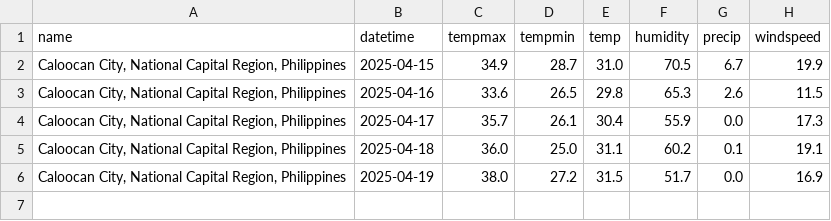
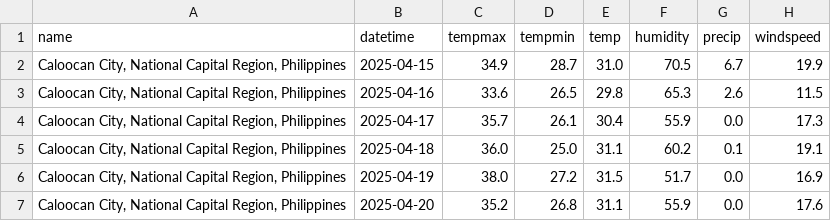
Before and after one commit to HPSTokki/ForelastLSTM, a CSV file: WeatherData/Caloocan City Weather Data.csv, drawn as a sheet.

```diff
--- a/WeatherData/Caloocan City Weather Data.csv
+++ b/WeatherData/Caloocan City Weather Data.csv
@@ -6 +6,2 @@ name,datetime,tempmax,tempmin,temp,humidity,precip,windspeed
 "Caloocan City, National Capital Region, Philippines",2025-04-19,38.0,27.2,31.5,51.7,0.0,16.9
+"Caloocan City, National Capital Region, Philippines",2025-04-20,35.2,26.8,31.1,55.9,0.0,17.6
```
Also changed, not shown: WeatherData/Las Piñas City Weather Data.csv, WeatherData/Mandaluyong City Weather Data.csv, 17 other files.
